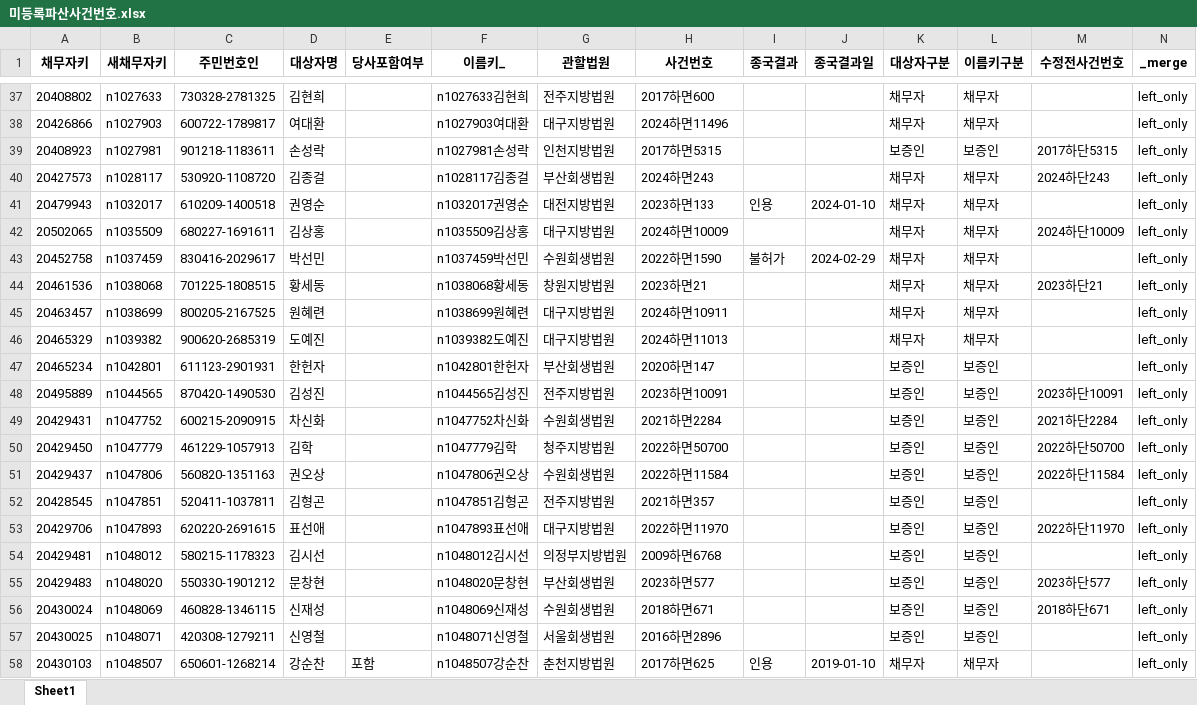
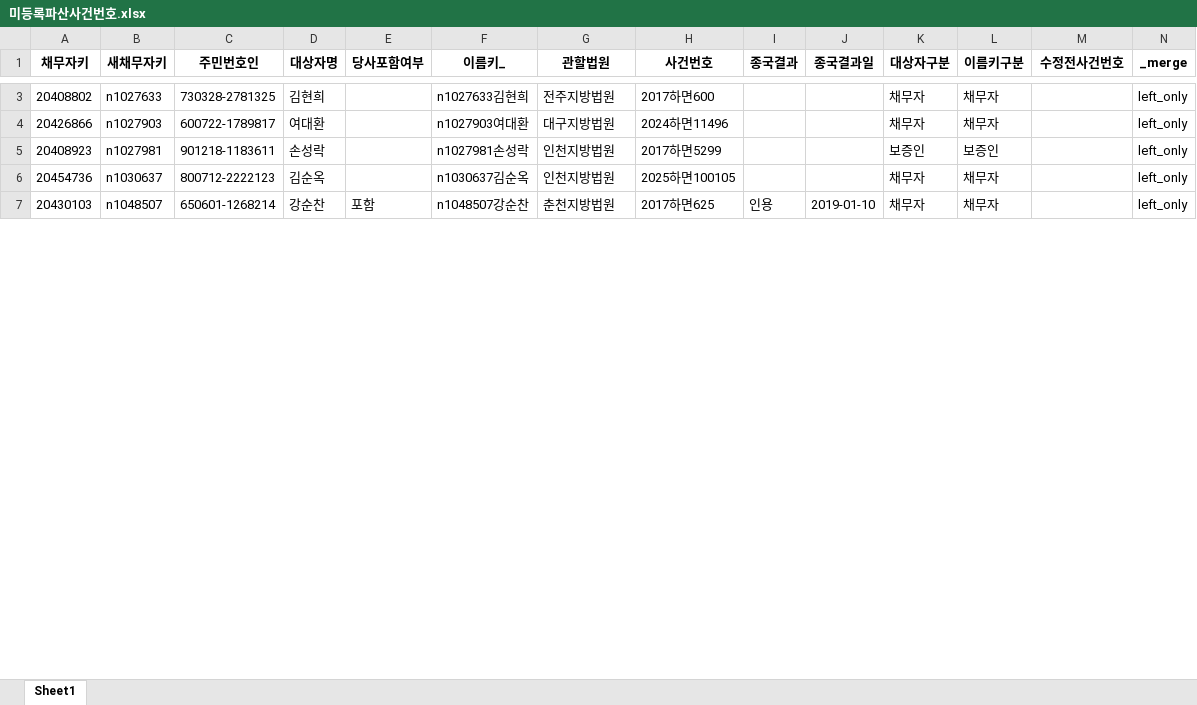
Before and after one commit to jbmyou/company_work, an Excel workbook: fileNaming/자산정리/미등록파산사건번호.xlsx, sheet Sheet1, drawn as a sheet; only a part is shown, gaps mark what is left out; values as stored, in another font and other column widths than the file's, no borders; removed rows and columns are numbered as before the commit, all else as after; the diff covers the shown part only; the diff names each change by its address in the sheet, - before the commit and + after, or states it on an @@ line.

```diff
--- a/fileNaming/자산정리/미등록파산사건번호.xlsx (sheet Sheet1)
+++ b/fileNaming/자산정리/미등록파산사건번호.xlsx (sheet Sheet1)
-H5 (사건번호): 2017하면5315
+H5 (사건번호): 2017하면5299
-M5 (수정전사건번호): 2017하단5315
+M5 (수정전사건번호): (empty)
-row 40: 20427573 | n1028117 | 530920-1108720 | 김종걸 |  | n1028117김종걸 | 부산회생법원 | 2024하면243 |  |  | 채무자 | 채무자 | 2024하단243 | left_only
-row 41: 20479943 | n1032017 | 610209-1400518 | 권영순 |  | n1032017권영순 | 대전지방법원 | 2023하면133 | 인용 | 2024-01-10 | 채무자 | 채무자 |  | left_only
-row 42: 20502065 | n1035509 | 680227-1691611 | 김상홍 |  | n1035509김상홍 | 대구지방법원 | 2024하면10009 |  |  | 채무자 | 채무자 | 2024하단10009 | left_only
-row 43: 20452758 | n1037459 | 830416-2029617 | 박선민 |  | n1037459박선민 | 수원회생법원 | 2022하면1590 | 불허가 | 2024-02-29 | 채무자 | 채무자 |  | left_only
-row 44: 20461536 | n1038068 | 701225-1808515 | 황세동 |  | n1038068황세동 | 창원지방법원 | 2023하면21 |  |  | 채무자 | 채무자 | 2023하단21 | left_only
-row 45: 20463457 | n1038699 | 800205-2167525 | 원혜련 |  | n1038699원혜련 | 대구지방법원 | 2024하면10911 |  |  | 채무자 | 채무자 |  | left_only
-row 46: 20465329 | n1039382 | 900620-2685319 | 도예진 |  | n1039382도예진 | 대구지방법원 | 2024하면11013 |  |  | 채무자 | 채무자 |  | left_only
-row 47: 20465234 | n1042801 | 611123-2901931 | 한헌자 |  | n1042801한헌자 | 부산회생법원 | 2020하면147 |  |  | 보증인 | 보증인 |  | left_only
-row 48: 20495889 | n1044565 | 870420-1490530 | 김성진 |  | n1044565김성진 | 전주지방법원 | 2023하면10091 |  |  | 보증인 | 보증인 | 2023하단10091 | left_only
-row 49: 20429431 | n1047752 | 600215-2090915 | 차신화 |  | n1047752차신화 | 수원회생법원 | 2021하면2284 |  |  | 보증인 | 보증인 | 2021하단2284 | left_only
-row 50: 20429450 | n1047779 | 461229-1057913 | 김학 |  | n1047779김학 | 청주지방법원 | 2022하면50700 |  |  | 보증인 | 보증인 | 2022하단50700 | left_only
-row 51: 20429437 | n1047806 | 560820-1351163 | 권오상 |  | n1047806권오상 | 수원회생법원 | 2022하면11584 |  |  | 보증인 | 보증인 | 2022하단11584 | left_only
-row 52: 20428545 | n1047851 | 520411-1037811 | 김형곤 |  | n1047851김형곤 | 전주지방법원 | 2021하면357 |  |  | 보증인 | 보증인 |  | left_only
-row 53: 20429706 | n1047893 | 620220-2691615 | 표선애 |  | n1047893표선애 | 대구지방법원 | 2022하면11970 |  |  | 보증인 | 보증인 | 2022하단11970 | left_only
-row 54: 20429481 | n1048012 | 580215-1178323 | 김시선 |  | n1048012김시선 | 의정부지방법원 | 2009하면6768 |  |  | 보증인 | 보증인 |  | left_only
-row 55: 20429483 | n1048020 | 550330-1901212 | 문창현 |  | n1048020문창현 | 부산회생법원 | 2023하면577 |  |  | 보증인 | 보증인 | 2023하단577 | left_only
-row 56: 20430024 | n1048069 | 460828-1346115 | 신재성 |  | n1048069신재성 | 수원회생법원 | 2018하면671 |  |  | 보증인 | 보증인 | 2018하단671 | left_only
-row 57: 20430025 | n1048071 | 420308-1279211 | 신영철 |  | n1048071신영철 | 서울회생법원 | 2016하면2896 |  |  | 보증인 | 보증인 |  | left_only
+row 6: 20454736 | n1030637 | 800712-2222123 | 김순옥 |  | n1030637김순옥 | 인천지방법원 | 2025하면100105 |  |  | 채무자 | 채무자 |  | left_only
```
Also changed, not shown: 2 added rows, 55 removed rows and 4 edited cells elsewhere in this sheet, fileNaming/자산정리/[DC]파산_종국결과확인.xlsx, 16 other files.
